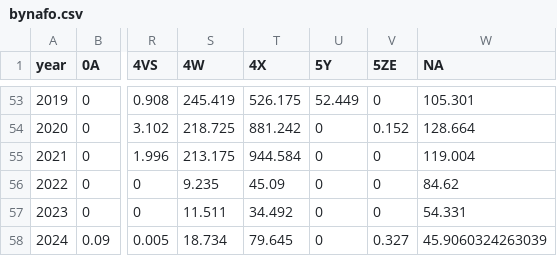
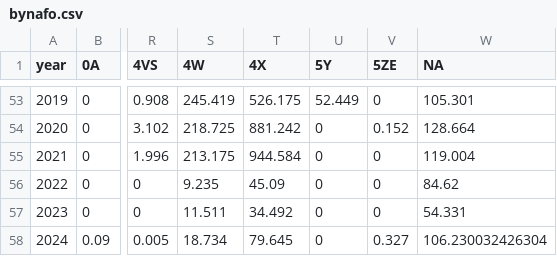
Before and after one commit to iml-mackerel/01.0_landings, a CSV file: csv/2024/bynafo.csv, drawn as a sheet; only a part is shown, gaps mark what is left out; the diff names each change by its address in the sheet, - before the commit and + after, or states it on an @@ line.

```diff
--- a/csv/2024/bynafo.csv
+++ b/csv/2024/bynafo.csv
-W58 (NA): 45.9060324263039
+W58 (NA): 106.230032426304
```
Also changed, not shown: csv/2024/bygear.csv, csv/2024/bygearRegion_2022-2024.csv, 20 other files.
